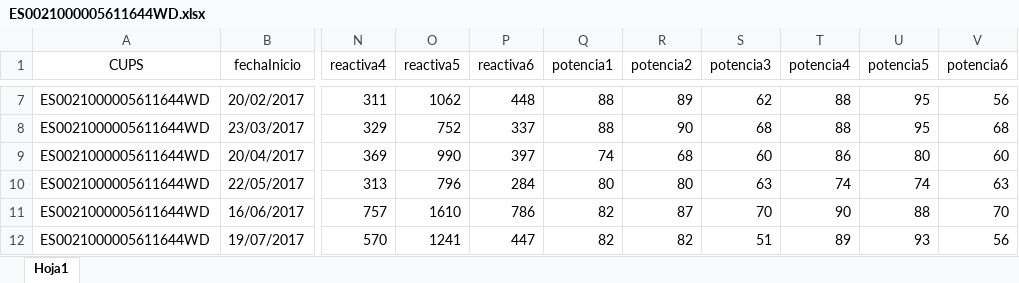
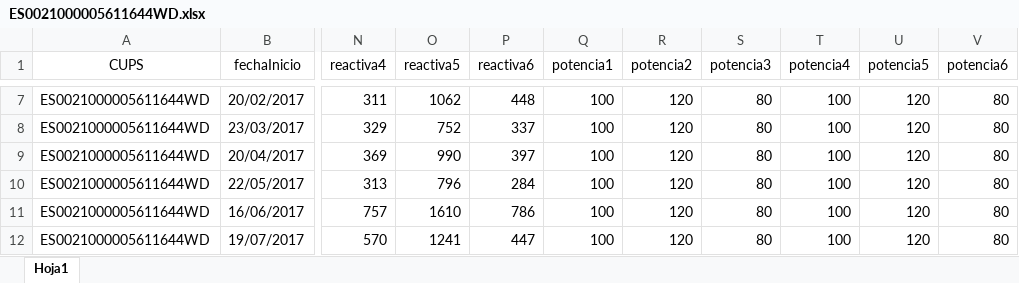
Before and after one commit to sadca/ahorro_luz_complejo_back, an Excel workbook: dist/public/ES0021000005611644WD.xlsx, sheet Hoja1, drawn as a sheet; only a part is shown, gaps mark what is left out; values as stored, in another font and other column widths than the file's, no borders; the diff covers the shown part only; the diff names each change by its address in the sheet, - before the commit and + after, or states it on an @@ line.

```diff
--- a/dist/public/ES0021000005611644WD.xlsx (sheet Hoja1)
+++ b/dist/public/ES0021000005611644WD.xlsx (sheet Hoja1)
-Q7:Q8 (potencia1): 88
+Q7:Q8 (potencia1): 100
-R7 (potencia2): 89
+R7 (potencia2): 120
-S7 (potencia3): 62
+S7 (potencia3): 80
-T7:T8 (potencia4): 88
+T7:T8 (potencia4): 100
-U7:U8 (potencia5): 95
+U7:U8 (potencia5): 120
-V7 (potencia6): 56
+V7 (potencia6): 80
-R8 (potencia2): 90
+R8 (potencia2): 120
-S8 (potencia3): 68
+S8 (potencia3): 80
-V8 (potencia6): 68
+V8 (potencia6): 80
-Q9 (potencia1): 74
+Q9 (potencia1): 100
-R9 (potencia2): 68
+R9 (potencia2): 120
-S9 (potencia3): 60
+S9 (potencia3): 80
-T9 (potencia4): 86
+T9 (potencia4): 100
-U9 (potencia5): 80
+U9 (potencia5): 120
-V9 (potencia6): 60
+V9 (potencia6): 80
-Q10 (potencia1): 80
+Q10 (potencia1): 100
-R10 (potencia2): 80
+R10 (potencia2): 120
-S10 (potencia3): 63
+S10 (potencia3): 80
-T10 (potencia4): 74
+T10 (potencia4): 100
-U10 (potencia5): 74
+U10 (potencia5): 120
-V10 (potencia6): 63
+V10 (potencia6): 80
-Q11:Q12 (potencia1): 82
+Q11:Q12 (potencia1): 100
-R11 (potencia2): 87
+R11 (potencia2): 120
-S11 (potencia3): 70
+S11 (potencia3): 80
-T11 (potencia4): 90
+T11 (potencia4): 100
-U11 (potencia5): 88
+U11 (potencia5): 120
-V11 (potencia6): 70
+V11 (potencia6): 80
-R12 (potencia2): 82
+R12 (potencia2): 120
-S12 (potencia3): 51
+S12 (potencia3): 80
-T12 (potencia4): 89
+T12 (potencia4): 100
-U12 (potencia5): 93
+U12 (potencia5): 120
-V12 (potencia6): 56
+V12 (potencia6): 80
```
Also changed, not shown: 186 edited cells elsewhere in this sheet, 3 other files.
